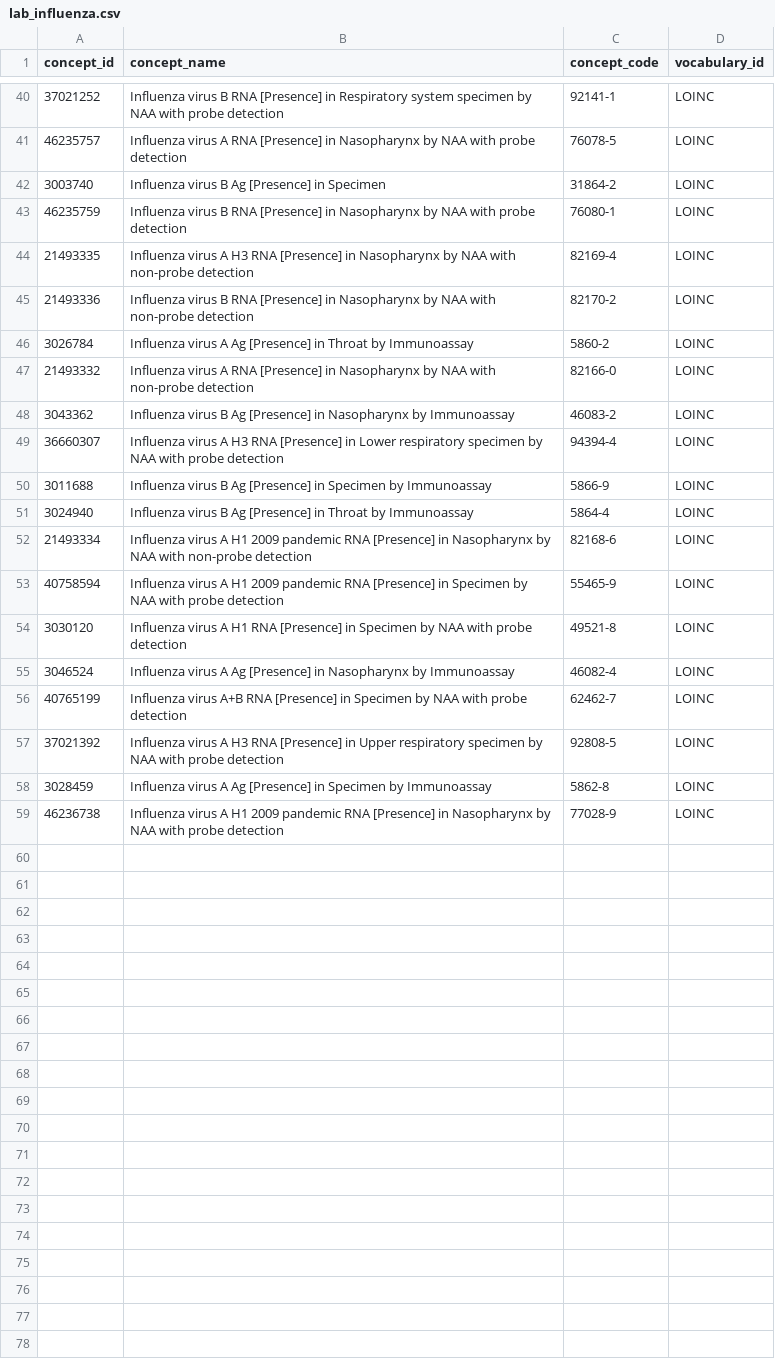
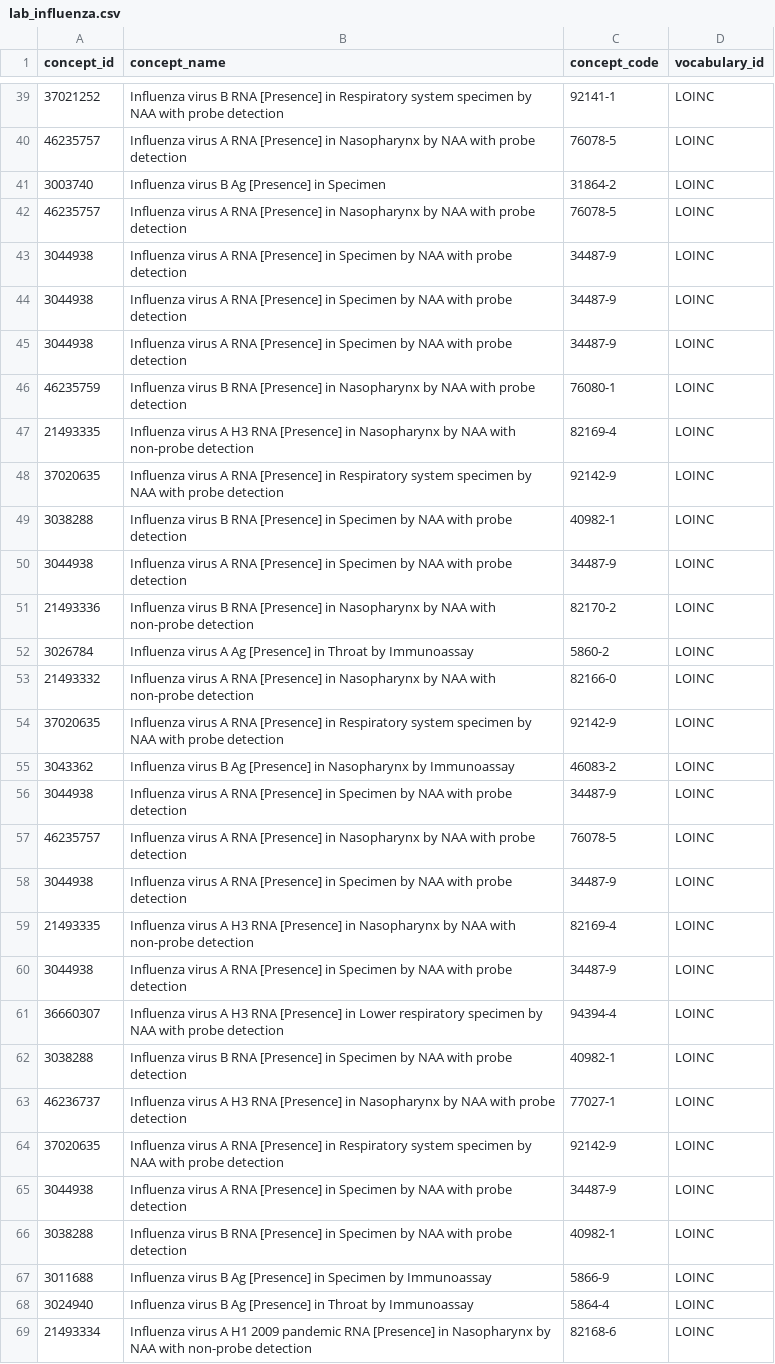
Before and after one commit to PEDSnet/pedsnet_ndq, a CSV file: specs/lab_influenza.csv, drawn as a sheet; only a part is shown, gaps mark what is left out; the shorter side is filled out with more unchanged rows; the diff covers the shown part only; the diff names each change by its address in the sheet, - before the commit and + after, or states it on an @@ line.

```diff
--- a/specs/lab_influenza.csv
+++ b/specs/lab_influenza.csv
+row 42: 46235757 | Influenza virus A RNA [Presence] in Nasopharynx by NAA with probe detection | 76078-5 | LOINC
+row 43: 3044938 | Influenza virus A RNA [Presence] in Specimen by NAA with probe detection | 34487-9 | LOINC
+row 44: 3044938 | Influenza virus A RNA [Presence] in Specimen by NAA with probe detection | 34487-9 | LOINC
+row 45: 3044938 | Influenza virus A RNA [Presence] in Specimen by NAA with probe detection | 34487-9 | LOINC
+row 48: 37020635 | Influenza virus A RNA [Presence] in Respiratory system specimen by NAA with probe detection | 92142-9 | LOINC
+row 49: 3038288 | Influenza virus B RNA [Presence] in Specimen by NAA with probe detection | 40982-1 | LOINC
+row 50: 3044938 | Influenza virus A RNA [Presence] in Specimen by NAA with probe detection | 34487-9 | LOINC
+row 54: 37020635 | Influenza virus A RNA [Presence] in Respiratory system specimen by NAA with probe detection | 92142-9 | LOINC
+row 56: 3044938 | Influenza virus A RNA [Presence] in Specimen by NAA with probe detection | 34487-9 | LOINC
+row 57: 46235757 | Influenza virus A RNA [Presence] in Nasopharynx by NAA with probe detection | 76078-5 | LOINC
+row 58: 3044938 | Influenza virus A RNA [Presence] in Specimen by NAA with probe detection | 34487-9 | LOINC
+row 59: 21493335 | Influenza virus A H3 RNA [Presence] in Nasopharynx by NAA with non-probe detection | 82169-4 | LOINC
+row 60: 3044938 | Influenza virus A RNA [Presence] in Specimen by NAA with probe detection | 34487-9 | LOINC
+row 62: 3038288 | Influenza virus B RNA [Presence] in Specimen by NAA with probe detection | 40982-1 | LOINC
+row 63: 46236737 | Influenza virus A H3 RNA [Presence] in Nasopharynx by NAA with probe detection | 77027-1 | LOINC
+row 64: 37020635 | Influenza virus A RNA [Presence] in Respiratory system specimen by NAA with probe detection | 92142-9 | LOINC
+row 65: 3044938 | Influenza virus A RNA [Presence] in Specimen by NAA with probe detection | 34487-9 | LOINC
+row 66: 3038288 | Influenza virus B RNA [Presence] in Specimen by NAA with probe detection | 40982-1 | LOINC
```
Also changed, not shown: 17 added rows, 2 removed rows and 1 edited cell elsewhere in this file, specs/ecp_influenza.csv, specs/pedsnet_uc_table.csv, 2 other files.
